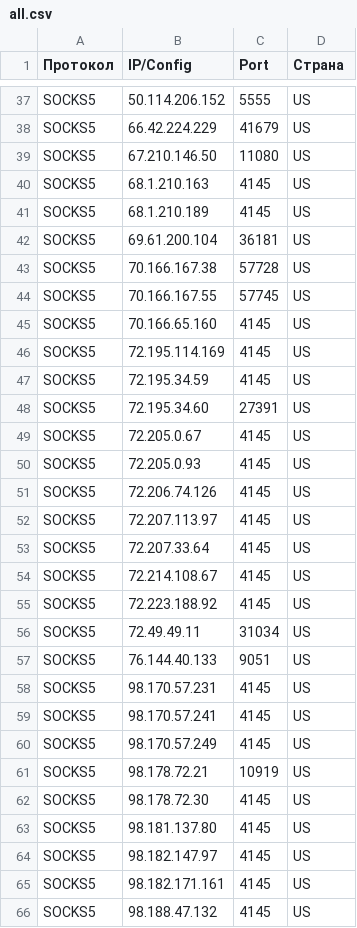
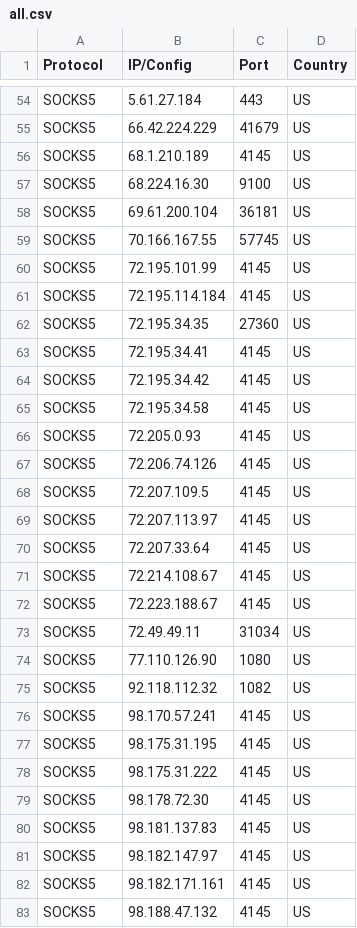
Before and after one commit to gaztormoz910-alt/proxy-soft-fetch, a CSV file: results_residential/all.csv, drawn as a sheet; only a part is shown, gaps mark what is left out; removed rows and columns are numbered as before the commit, all else as after; the diff covers the shown part only; the diff names each change by its address in the sheet, - before the commit and + after, or states it on an @@ line.

```diff
--- a/results_residential/all.csv
+++ b/results_residential/all.csv
-A1: Протокол
+A1: Protocol
-D1: Страна
+D1: Country
-B54 (IP/Config): 50.114.206.152
+B54 (IP/Config): 5.61.27.184
-C54 (Port): 5555
+C54 (Port): 443
-row 39: SOCKS5 | 67.210.146.50 | 11080 | US
-row 40: SOCKS5 | 68.1.210.163 | 4145 | US
+row 57: SOCKS5 | 68.224.16.30 | 9100 | US
-row 43: SOCKS5 | 70.166.167.38 | 57728 | US
-B60 (IP/Config): 70.166.65.160
+B60 (IP/Config): 72.195.101.99
-B61 (IP/Config): 72.195.114.169
+B61 (IP/Config): 72.195.114.184
+row 62: SOCKS5 | 72.195.34.35 | 27360 | US
-B63 (IP/Config): 72.195.34.59
+B63 (IP/Config): 72.195.34.41
-B64 (IP/Config): 72.195.34.60
+B64 (IP/Config): 72.195.34.42
-C64 (Port): 27391
+C64 (Port): 4145
-B65 (IP/Config): 72.205.0.67
+B65 (IP/Config): 72.195.34.58
+row 68: SOCKS5 | 72.207.109.5 | 4145 | US
-B72 (IP/Config): 72.223.188.92
+B72 (IP/Config): 72.223.188.67
-B74 (IP/Config): 76.144.40.133
+B74 (IP/Config): 77.110.126.90
-C74 (Port): 9051
+C74 (Port): 1080
-B75 (IP/Config): 98.170.57.231
+B75 (IP/Config): 92.118.112.32
-C75 (Port): 4145
+C75 (Port): 1082
-B77 (IP/Config): 98.170.57.249
+B77 (IP/Config): 98.175.31.195
-B78 (IP/Config): 98.178.72.21
+B78 (IP/Config): 98.175.31.222
-C78 (Port): 10919
+C78 (Port): 4145
-B80 (IP/Config): 98.181.137.80
+B80 (IP/Config): 98.181.137.83
```
Also changed, not shown: 22 added rows, 5 removed rows and 8 edited cells elsewhere in this file, results_elite/socks5.csv, results_live/http.csv, 36 other files.
